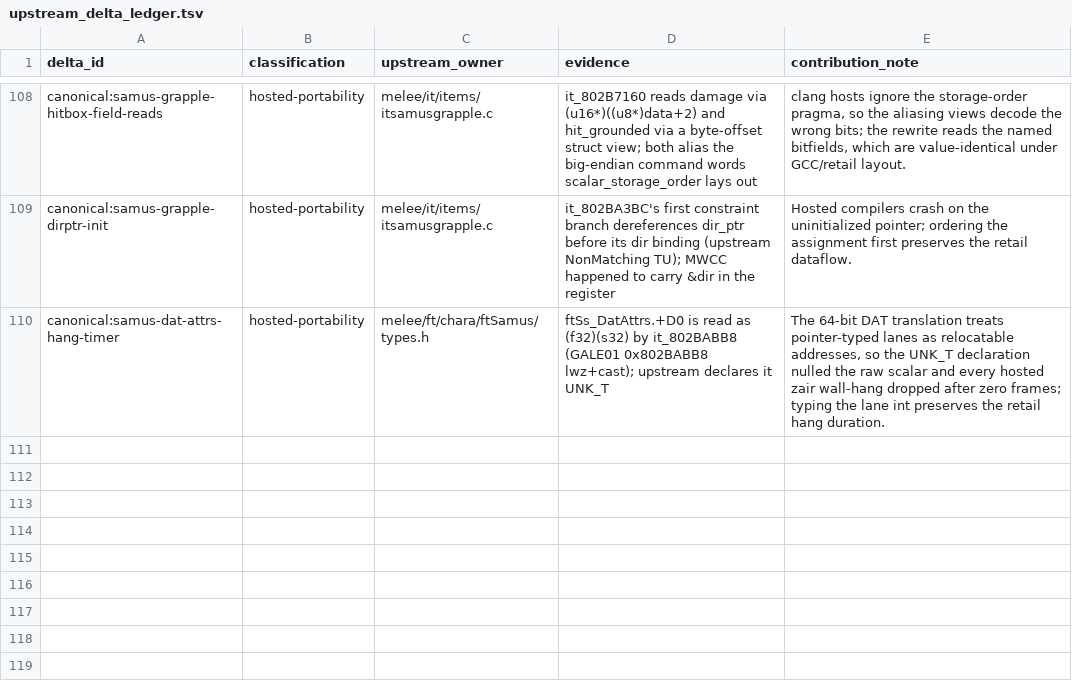
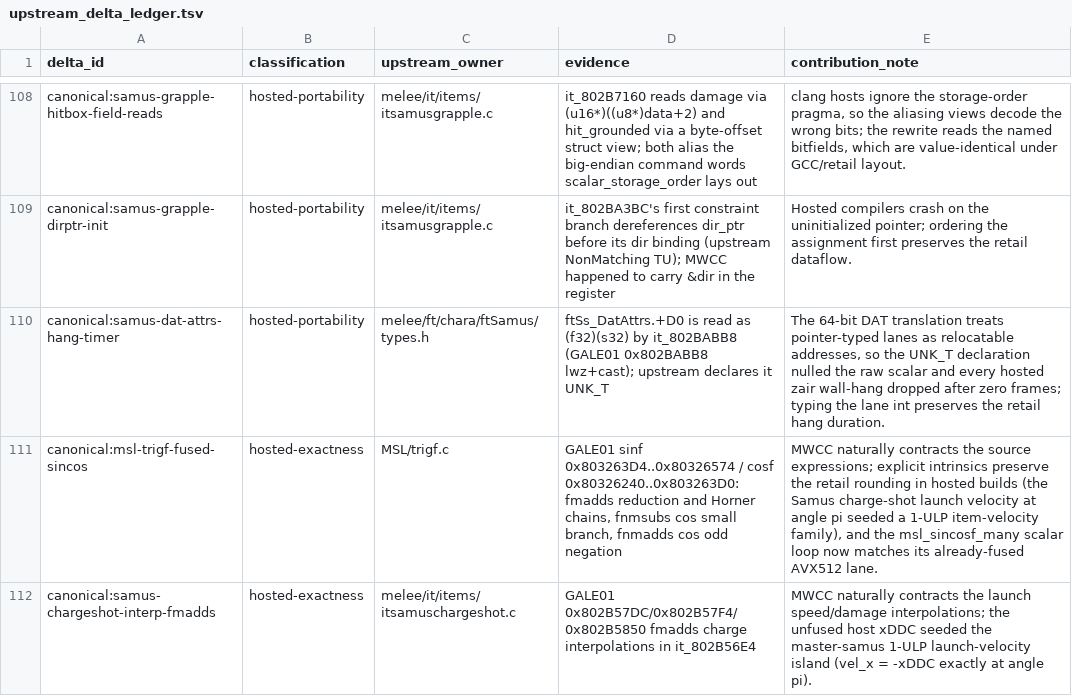
Before and after one commit to kyhavlov/melee-sim-light, a TSV file: src/upstream_delta_ledger.tsv, drawn as a sheet; only a part is shown, gaps mark what is left out.

```diff
--- a/src/upstream_delta_ledger.tsv
+++ b/src/upstream_delta_ledger.tsv
@@ -110 +110,3 @@ canonical:samus-grapple-dirptr-init	hosted-portability	melee/it/items/itsamusgra
 canonical:samus-dat-attrs-hang-timer	hosted-portability	melee/ft/chara/ftSamus/types.h	ftSs_DatAttrs.+D0 is read as (f32)(s32) by it_802BABB8 (GALE01 0x802BABB8 lwz+cast); upstream declares it UNK_T	The 64-bit DAT translation treats pointer-typed lanes as relocatable addresses, so the UNK_T declaration nulled the raw scalar and every hosted zair wall-hang dropped after zero frames; typing the lane int preserves the retail hang duration.
+canonical:msl-trigf-fused-sincos	hosted-exactness	MSL/trigf.c	GALE01 sinf 0x803263D4..0x80326574 / cosf 0x80326240..0x803263D0: fmadds reduction and Horner chains, fnmsubs cos small branch, fnmadds cos odd negation	MWCC naturally contracts the source expressions; explicit intrinsics preserve the retail rounding in hosted builds (the Samus charge-shot launch velocity at angle pi seeded a 1-ULP item-velocity family), and the msl_sincosf_many scalar loop now matches its already-fused AVX512 lane.
+canonical:samus-chargeshot-interp-fmadds	hosted-exactness	melee/it/items/itsamuschargeshot.c	GALE01 0x802B57DC/0x802B57F4/0x802B5850 fmadds charge interpolations in it_802B56E4	MWCC naturally contracts the launch speed/damage interpolations; the unfused host xDDC seeded the master-samus 1-ULP launch-velocity island (vel_x = -xDDC exactly at angle pi).
```
Also changed, not shown: 4 other files.
